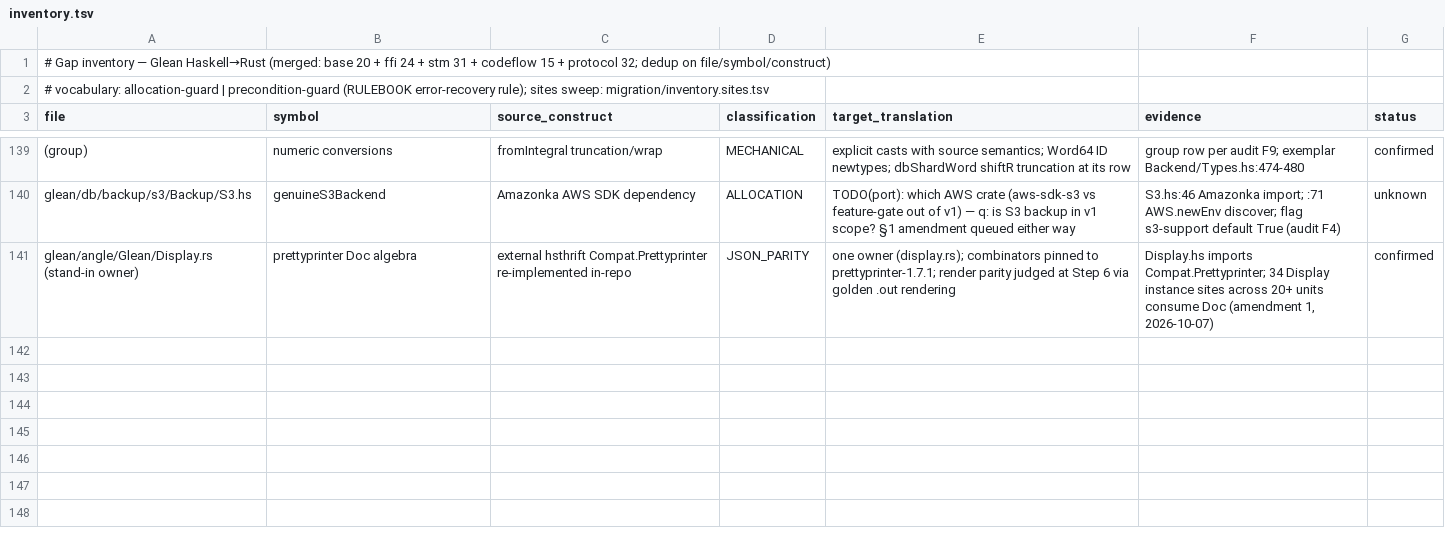
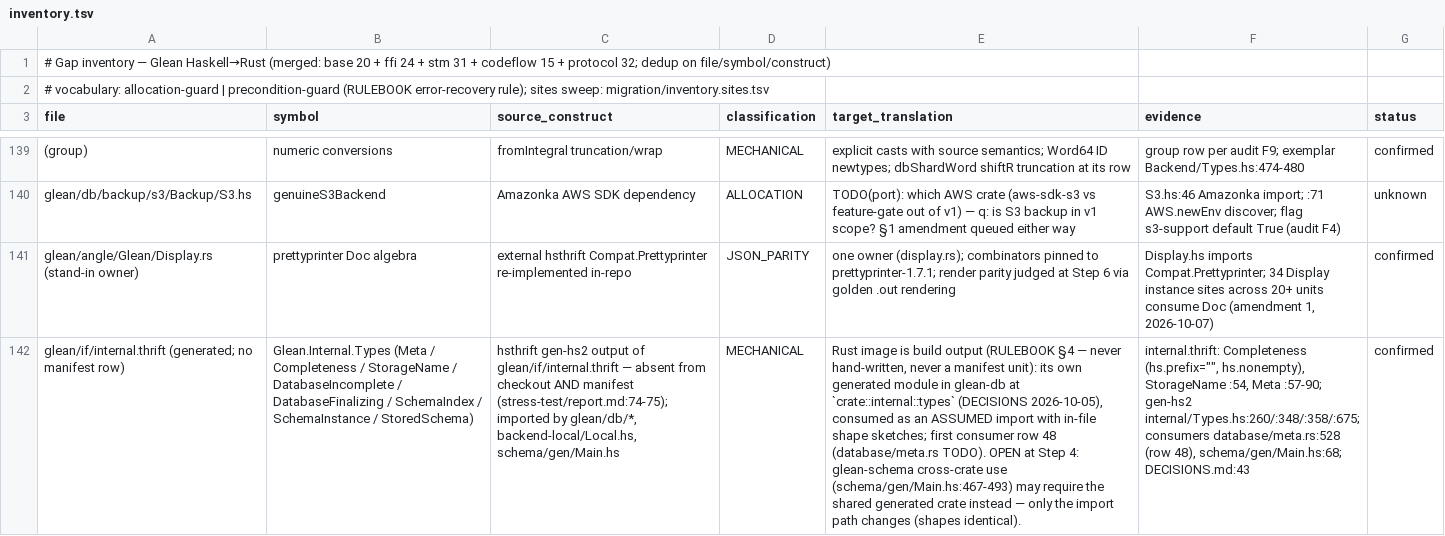
Before and after one commit to coreseekdev/Glean, a TSV file: migration/inventory.tsv, drawn as a sheet; only a part is shown, gaps mark what is left out; the diff names each change by its address in the sheet, - before the commit and + after, or states it on an @@ line.

Commit message:
migration: records refresh — unit 48 shipped (46 unit-commits / 45 files; glean-db 6/84); internal.thrift inventory pin; cost log
HANDOFF §2: HEAD 67cf160, 76 commits, counters 46 unit-commits / 45
distinct target files shipped (341 of 386 manifest units remain);
glean-db dashboard 5/85 -> 6/84 (row 48); fork-sync count 22 (this
records refresh makes 23). §2.4 queue head -> row 49
(database/catalog/filter.rs, two-level directory), then row 50
(database/catalog/store.rs). §4.1 glean-db gains the database/meta.rs
entry (generated-module dispositions + time_sec seam sketch + the
Meta-JSON oracle). New open items: the Step-4 generated-module homes
(crate::internal::types reconciliation vs glean-schema's cross-crate
use; thrift::DBVersion; glean_util::time_sec) and the Meta-JSON parity
oracle (aeson leniency + escaping divergences; no inventory JSON_PARITY
row yet).

migration/inventory.tsv: the row DECISIONS 2026-10-05 promised for
Glean.Internal.Types (generated; no manifest row) — the crate::internal
::types home pin, the assumed-import consumption, the Step-4 cross-crate
option, and evidence cites.

cost-log.tsv: 2026-10-18-auto,unit48 row (130 min, 12M tokens, 3
subagents, deepseek-v4.1-flash).

```diff
--- a/migration/inventory.tsv
+++ b/migration/inventory.tsv
+row 142: glean/if/internal.thrift (generated; no manifest row) | Glean.Internal.Types (Meta / Completeness / StorageName / DatabaseIncomplete / DatabaseFinalizing / SchemaIndex / SchemaInstance / StoredSchema) | hsthrift gen-hs2 output of glean/if/internal.thrift — absent from checkout AND manifest (stress-test/report.md:74-75); imported by glean/db/*, backend-local/Local.hs, schema/gen/Main.hs | MECHANICAL | Rust image is build output (RULEBOOK §4 — never hand-written, never a manifest unit): its own generated module in glean-db at `crate::internal::types` (DECISIONS 2026-10-05), consumed as an ASSUMED import with in-file shape sketches; first consumer row 48 (database/meta.rs TODO). OPEN at Step 4: glean-schema cross-crate use (schema/gen/Main.hs:467-493) may require the shared generated crate instead — only the import path changes (shapes identical). | internal.thrift: Completeness (hs.prefix="", hs.nonempty), StorageName :54, Meta :57-90; gen-hs2 internal/Types.hs:260/:348/:358/:675; consumers database/meta.rs:528 (row 48), schema/gen/Main.hs:68; DECISIONS.md:43 | confirmed
```
Also changed, not shown: migration/cost-log.tsv, 1 other file.
